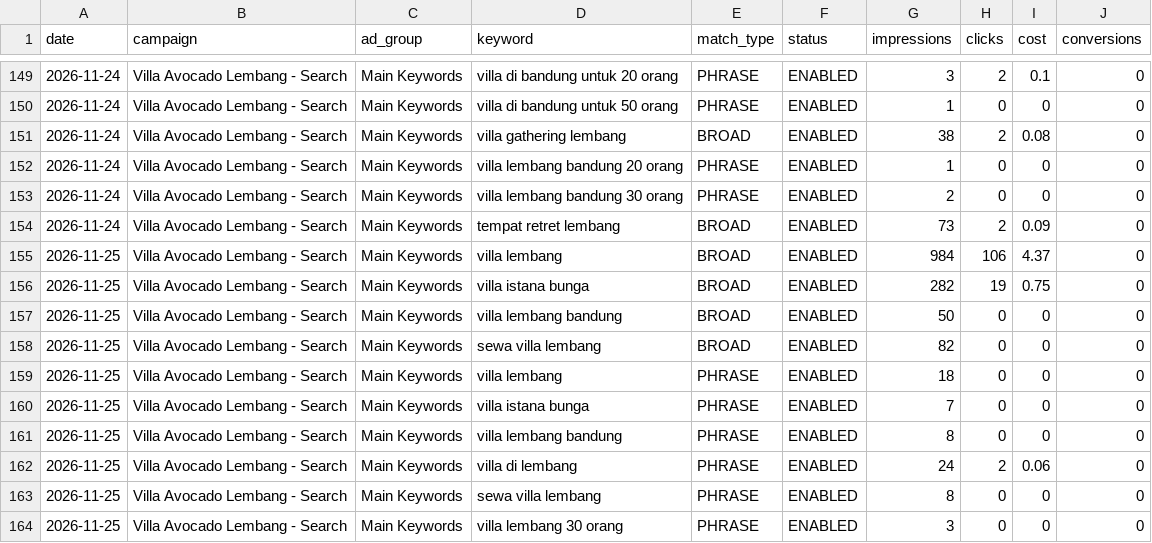
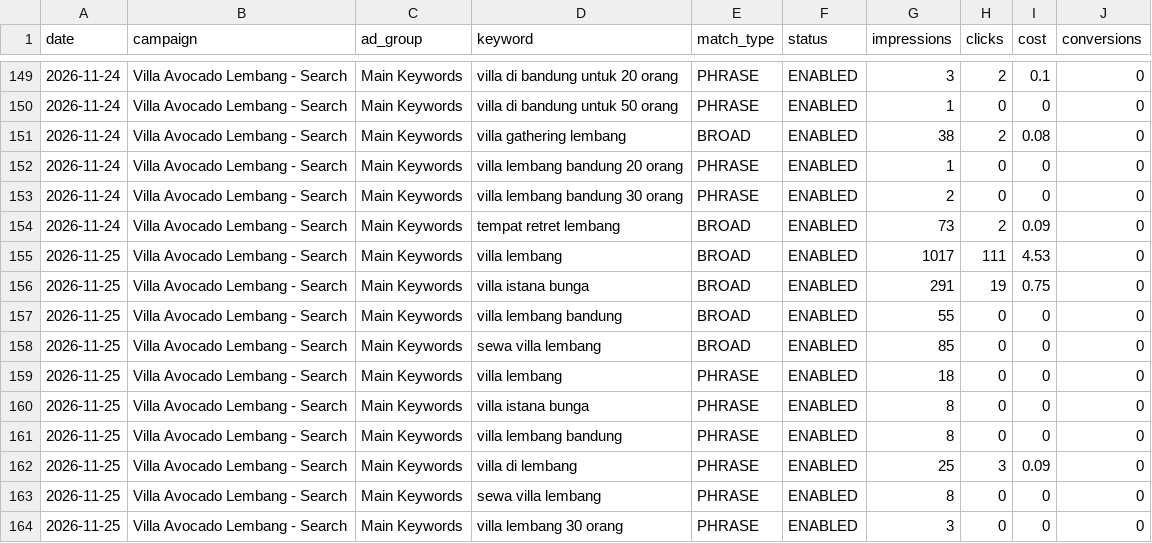
Before and after one commit to jcpurba95/villa-ads-data, a CSV file: data/keywords_daily.csv, drawn as a sheet; only a part is shown, gaps mark what is left out; the diff covers the shown part only.

```diff
--- a/data/keywords_daily.csv
+++ b/data/keywords_daily.csv
@@ -154,10 +154,10 @@ date,campaign,ad_group,keyword,match_type,status,impressions,clicks,cost,convers
 2026-11-24,Villa Avocado Lembang - Search,Main Keywords,tempat retret lembang,BROAD,ENABLED,73,2,0.09,0
-2026-11-25,Villa Avocado Lembang - Search,Main Keywords,villa lembang,BROAD,ENABLED,984,106,4.37,0
-2026-11-25,Villa Avocado Lembang - Search,Main Keywords,villa istana bunga,BROAD,ENABLED,282,19,0.75,0
-2026-11-25,Villa Avocado Lembang - Search,Main Keywords,villa lembang bandung,BROAD,ENABLED,50,0,0,0
-2026-11-25,Villa Avocado Lembang - Search,Main Keywords,sewa villa lembang,BROAD,ENABLED,82,0,0,0
+2026-11-25,Villa Avocado Lembang - Search,Main Keywords,villa lembang,BROAD,ENABLED,1017,111,4.53,0
+2026-11-25,Villa Avocado Lembang - Search,Main Keywords,villa istana bunga,BROAD,ENABLED,291,19,0.75,0
+2026-11-25,Villa Avocado Lembang - Search,Main Keywords,villa lembang bandung,BROAD,ENABLED,55,0,0,0
+2026-11-25,Villa Avocado Lembang - Search,Main Keywords,sewa villa lembang,BROAD,ENABLED,85,0,0,0
 2026-11-25,Villa Avocado Lembang - Search,Main Keywords,villa lembang,PHRASE,ENABLED,18,0,0,0
-2026-11-25,Villa Avocado Lembang - Search,Main Keywords,villa istana bunga,PHRASE,ENABLED,7,0,0,0
+2026-11-25,Villa Avocado Lembang - Search,Main Keywords,villa istana bunga,PHRASE,ENABLED,8,0,0,0
 2026-11-25,Villa Avocado Lembang - Search,Main Keywords,villa lembang bandung,PHRASE,ENABLED,8,0,0,0
-2026-11-25,Villa Avocado Lembang - Search,Main Keywords,villa di lembang,PHRASE,ENABLED,24,2,0.06,0
+2026-11-25,Villa Avocado Lembang - Search,Main Keywords,villa di lembang,PHRASE,ENABLED,25,3,0.09,0
 2026-11-25,Villa Avocado Lembang - Search,Main Keywords,sewa villa lembang,PHRASE,ENABLED,8,0,0,0
```
Also changed, not shown: 16 added rows and 1 edited cell elsewhere in this file, data/campaigns_daily.csv, data/conversions_daily.csv, 3 other files.
